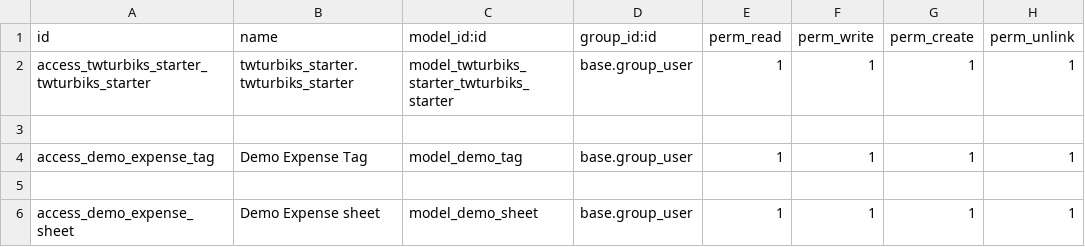
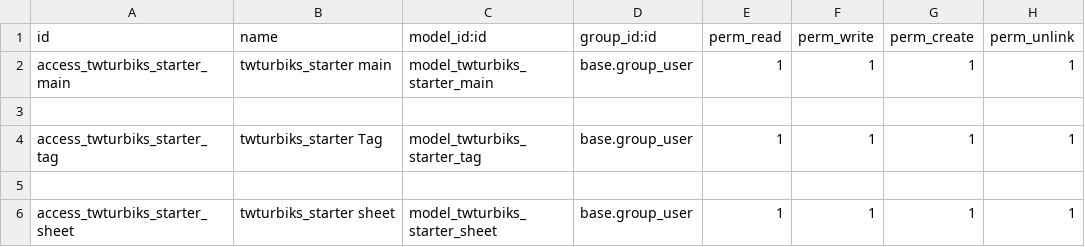
Before and after one commit to yongsin0129/selfLearning-odoo16dev, a CSV file: addons/twturbiks_starter/security/ir.model.access.csv, drawn as a sheet.

Commit message:
refactor : 將 model name 改為較好辦識

```diff
--- a/addons/twturbiks_starter/security/ir.model.access.csv
+++ b/addons/twturbiks_starter/security/ir.model.access.csv
@@ -1,6 +1,6 @@
 id,name,model_id:id,group_id:id,perm_read,perm_write,perm_create,perm_unlink
-access_twturbiks_starter_twturbiks_starter,twturbiks_starter.twturbiks_starter,model_twturbiks_starter_twturbiks_starter,base.group_user,1,1,1,1
+access_twturbiks_starter_main,twturbiks_starter main,model_twturbiks_starter_main,base.group_user,1,1,1,1
 
-access_demo_expense_tag,Demo Expense Tag,model_demo_tag,base.group_user,1,1,1,1
+access_twturbiks_starter_tag,twturbiks_starter Tag,model_twturbiks_starter_tag,base.group_user,1,1,1,1
 
-access_demo_expense_sheet,Demo Expense sheet,model_demo_sheet,base.group_user,1,1,1,1
+access_twturbiks_starter_sheet,twturbiks_starter sheet,model_twturbiks_starter_sheet,base.group_user,1,1,1,1
```
Also changed, not shown: 5 other files.
